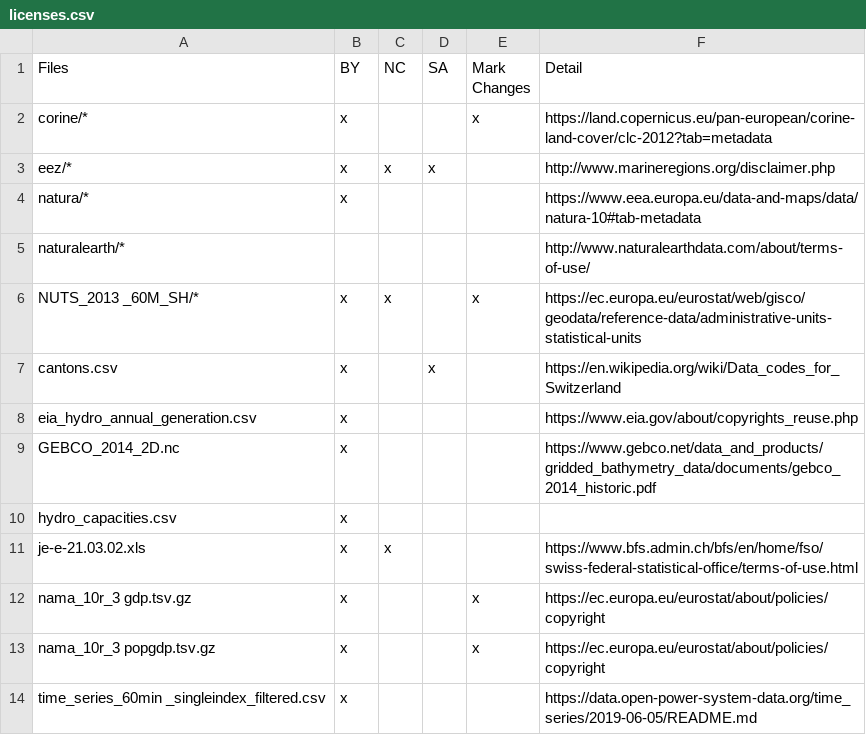
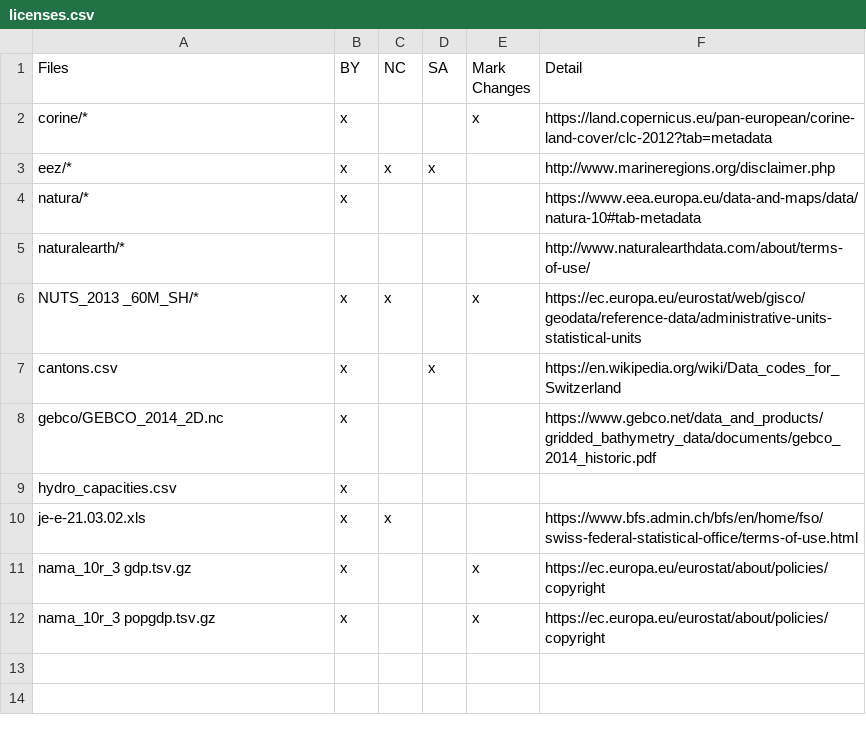
Before and after one commit to AbiAfthab/pypsa-eurelectric, a CSV file: doc/configtables/licenses.csv, drawn as a sheet.

```diff
--- a/doc/configtables/licenses.csv
+++ b/doc/configtables/licenses.csv
@@ -7,4 +7,3 @@
 "cantons.csv","x",,"x",,https://en.wikipedia.org/wiki/Data_codes_for_Switzerland
-"eia_hydro_annual_generation.csv","x",,,,https://www.eia.gov/about/copyrights_reuse.php
-"GEBCO_2014_2D.nc","x",,,,https://www.gebco.net/data_and_products/gridded_bathymetry_data/documents/gebco_2014_historic.pdf
+"gebco/GEBCO_2014_2D.nc","x",,,,https://www.gebco.net/data_and_products/gridded_bathymetry_data/documents/gebco_2014_historic.pdf
 "hydro_capacities.csv","x",,,,
@@ -13,2 +12 @@
 "nama_10r_3 popgdp.tsv.gz","x",,,"x",https://ec.europa.eu/eurostat/about/policies/copyright
-"time_series_60min _singleindex_filtered.csv","x",,,,https://data.open-power-system-data.org/time_series/2019-06-05/README.md
```
Also changed, not shown: doc/configtables/enable.csv, 22 other files.
